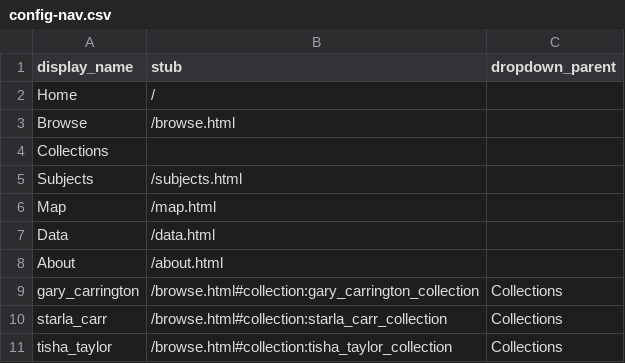
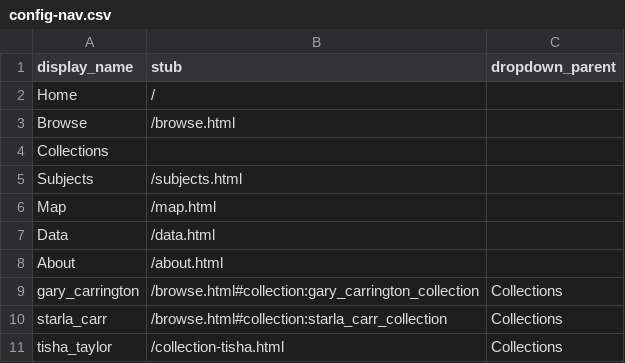
Before and after one commit to 1800nasi/bqkc, a CSV file: _data/config-nav.csv, drawn as a sheet.

Commit message:
testing collection page

```diff
--- a/_data/config-nav.csv
+++ b/_data/config-nav.csv
@@ -10,2 +10,2 @@ gary_carrington,/browse.html#collection:gary_carrington_collection,Collections
 starla_carr,/browse.html#collection:starla_carr_collection,Collections
-tisha_taylor,/browse.html#collection:tisha_taylor_collection,Collections
+tisha_taylor,/collection-tisha.html,Collections
```
Also changed, not shown: 1 other file.
